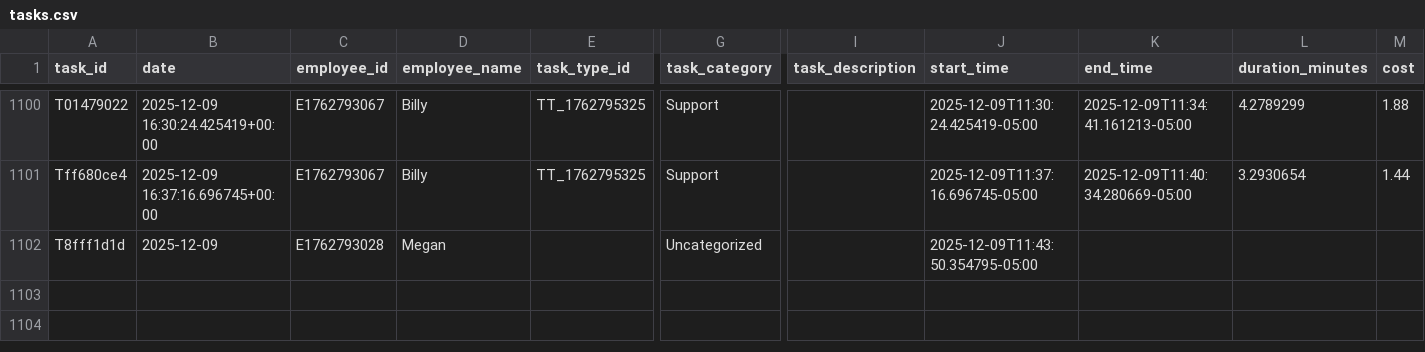
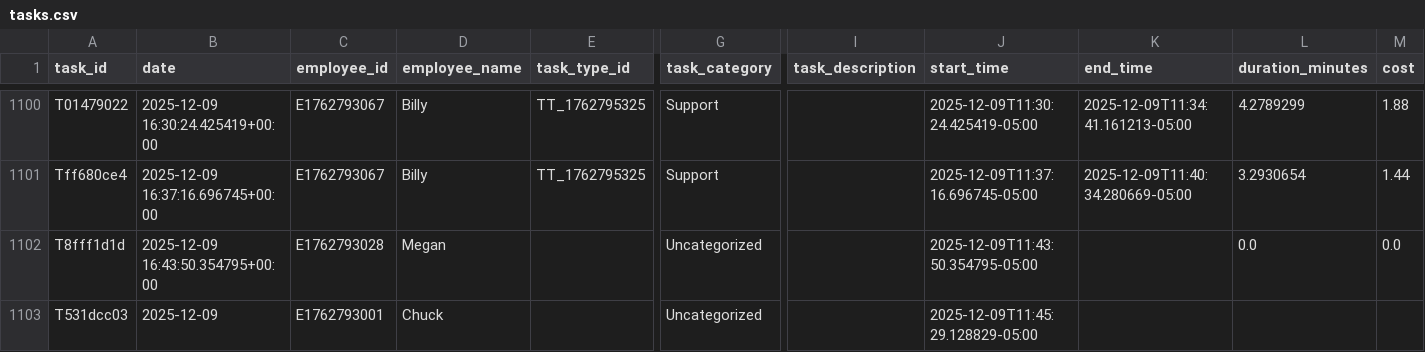
Before and after one commit to pwngithub/Employeetime, a CSV file: Data/tasks.csv, drawn as a sheet; only a part is shown, gaps mark what is left out; rows hold the shown columns only; the diff names each change by its address in the sheet, - before the commit and + after, or states it on an @@ line.

Commit message:
Add T531dcc03

```diff
--- a/Data/tasks.csv
+++ b/Data/tasks.csv
-B1102 (date): 2025-12-09
+B1102 (date): 2025-12-09 16:43:50.354795+00:00
-L1102 (duration_minutes): (empty)
+L1102 (duration_minutes): 0.0
-M1102 (cost): (empty)
+M1102 (cost): 0.0
+row 1103: T531dcc03 | 2025-12-09 | E1762793001 | Chuck |  | Uncategorized |  | 2025-12-09T11:45:29.128829-05:00
```
